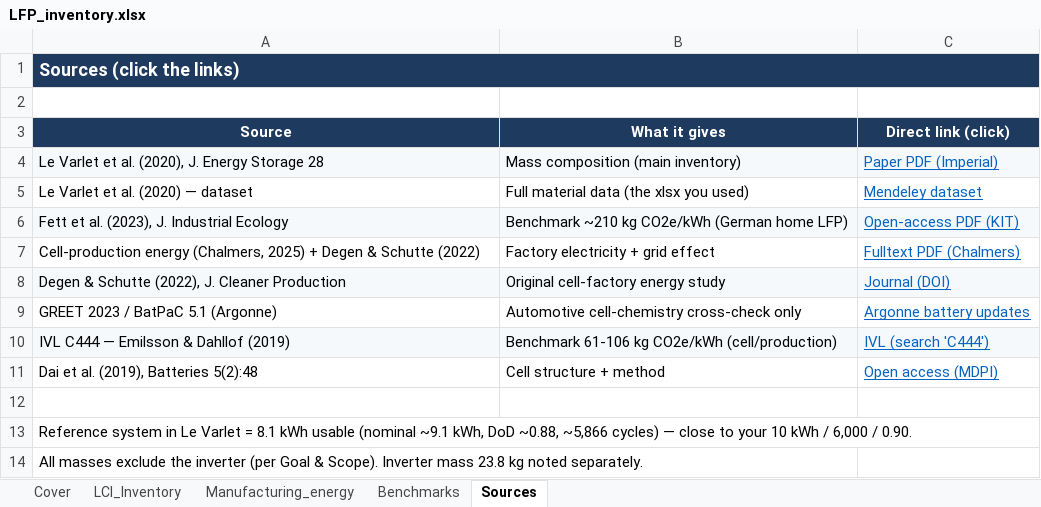
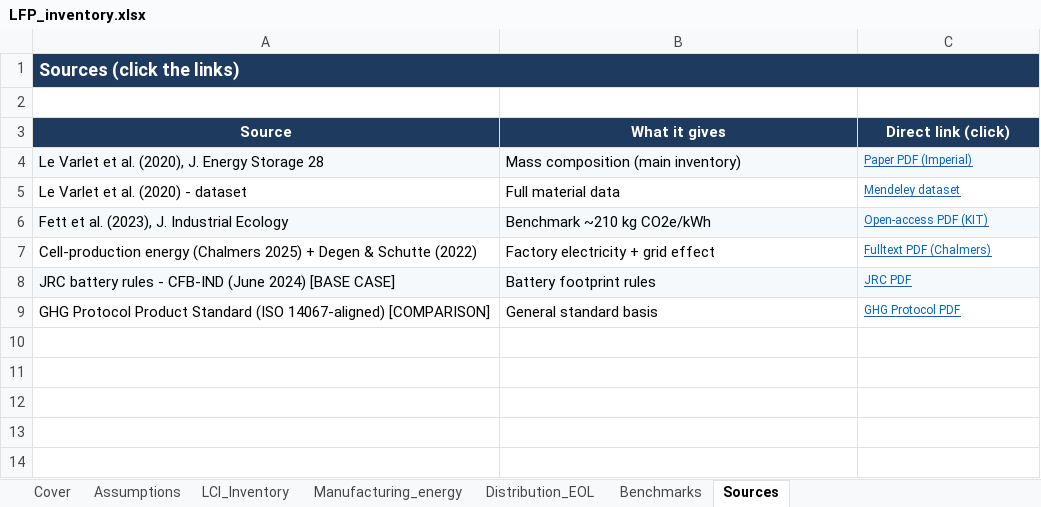
Before and after one commit to harshilavaiya/battery-lfp-lca, an Excel workbook: 02_inventory/LFP_inventory.xlsx, sheet Sources, drawn as a sheet; values as stored, in another font and other column widths than the file's, no borders; removed rows and columns are numbered as before the commit, all else as after; the diff names each change by its address in the sheet, - before the commit and + after, or states it on an @@ line.

```diff
--- a/02_inventory/LFP_inventory.xlsx (sheet Sources)
+++ b/02_inventory/LFP_inventory.xlsx (sheet Sources)
+sheet tab: Assumptions
+sheet tab: Distribution_EOL
@@ C4:C7 text size: smaller @@
-A5 (Source): Le Varlet et al. (2020) — dataset
+A5 (Source): Le Varlet et al. (2020) - dataset
-B5 (What it gives): Full material data (the xlsx you used)
+B5 (What it gives): Full material data
-B6 (What it gives): Benchmark ~210 kg CO2e/kWh (German home LFP)
+B6 (What it gives): Benchmark ~210 kg CO2e/kWh
-A7 (Source): Cell-production energy (Chalmers, 2025) +…
+A7 (Source): Cell-production energy (Chalmers 2025) +…
-row 8: Degen & Schutte (2022), J. Cleaner Production | Original cell-factory energy study | Journal (DOI)
-row 9: GREET 2023 / BatPaC 5.1 (Argonne) | Automotive cell-chemistry cross-check only | Argonne battery updates
-row 10: IVL C444 — Emilsson & Dahllof (2019) | Benchmark 61-106 kg CO2e/kWh (cell/production) | IVL (search 'C444')
-row 11: Dai et al. (2019), Batteries 5(2):48 | Cell structure + method | Open access (MDPI)
-row 8: (empty)
+row 8: JRC battery rules - CFB-IND (June 2024) [BASE CASE] | Battery footprint rules | JRC PDF
-A8:C8 fill: none
+A8:C8 fill: #F6F9FC
-row 13: Reference system in Le Varlet = 8.1 kWh usable (nominal ~9.1 kWh, DoD ~0.88, ~5,866 cycles) — close to your 10 kWh / 6,000 / 0.90.
-row 14: All masses exclude the inverter (per Goal & Scope). Inverter mass 23.8 kg noted separately.
+row 9: GHG Protocol Product Standard (ISO 14067-aligned) [COMPARISON] | General standard basis | GHG Protocol PDF
```
Also changed, not shown: sheet LCI_Inventory, sheet Manufacturing_energy, sheet Cover, sheet Benchmarks, hidden cells.
